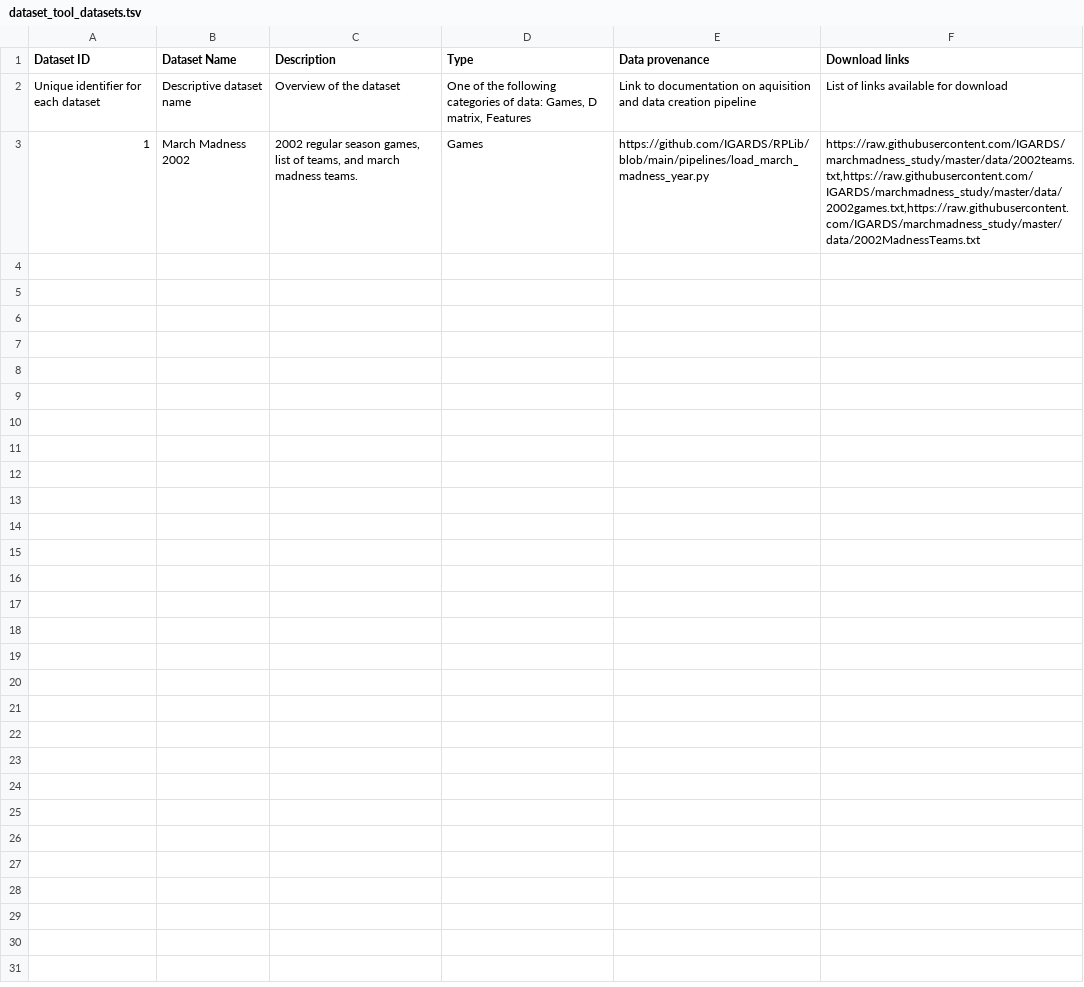
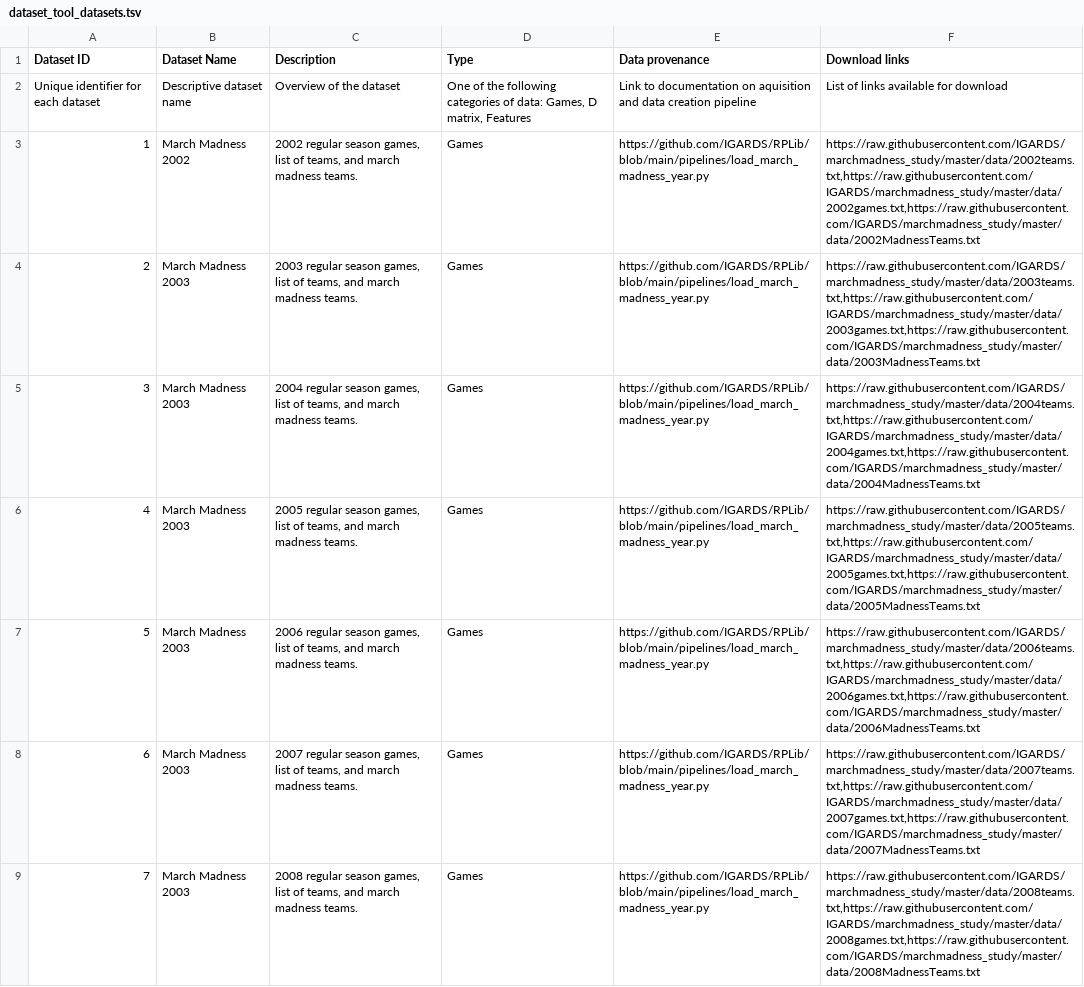
Before and after one commit to IGARDS/RPLIB, a TSV file: data/dataset_tool_datasets.tsv, drawn as a sheet; only a part is shown; the diff covers the shown part only; the diff names each change by its address in the sheet, - before the commit and + after, or states it on an @@ line.

```diff
--- a/data/dataset_tool_datasets.tsv
+++ b/data/dataset_tool_datasets.tsv
+row 4: 2 | March Madness 2003 | 2003 regular season games, list of teams, and march madness teams. | Games | https://github.com/IGARDS/RPLib/blob/main/pipelines/load_march_madness_year.py | https://raw.githubusercontent.com/IGARDS/marchmadness_study/master/data/2003teams.txt,https://raw.githubusercontent.com/IGARDS/marchmadness_study/master/data/2003games.txt,https://raw.githubusercontent.com/IGARDS/marchmadness_study/master/data/2003MadnessTeams.txt
+row 5: 3 | March Madness 2003 | 2004 regular season games, list of teams, and march madness teams. | Games | https://github.com/IGARDS/RPLib/blob/main/pipelines/load_march_madness_year.py | https://raw.githubusercontent.com/IGARDS/marchmadness_study/master/data/2004teams.txt,https://raw.githubusercontent.com/IGARDS/marchmadness_study/master/data/2004games.txt,https://raw.githubusercontent.com/IGARDS/marchmadness_study/master/data/2004MadnessTeams.txt
+row 6: 4 | March Madness 2003 | 2005 regular season games, list of teams, and march madness teams. | Games | https://github.com/IGARDS/RPLib/blob/main/pipelines/load_march_madness_year.py | https://raw.githubusercontent.com/IGARDS/marchmadness_study/master/data/2005teams.txt,https://raw.githubusercontent.com/IGARDS/marchmadness_study/master/data/2005games.txt,https://raw.githubusercontent.com/IGARDS/marchmadness_study/master/data/2005MadnessTeams.txt
+row 7: 5 | March Madness 2003 | 2006 regular season games, list of teams, and march madness teams. | Games | https://github.com/IGARDS/RPLib/blob/main/pipelines/load_march_madness_year.py | https://raw.githubusercontent.com/IGARDS/marchmadness_study/master/data/2006teams.txt,https://raw.githubusercontent.com/IGARDS/marchmadness_study/master/data/2006games.txt,https://raw.githubusercontent.com/IGARDS/marchmadness_study/master/data/2006MadnessTeams.txt
+row 8: 6 | March Madness 2003 | 2007 regular season games, list of teams, and march madness teams. | Games | https://github.com/IGARDS/RPLib/blob/main/pipelines/load_march_madness_year.py | https://raw.githubusercontent.com/IGARDS/marchmadness_study/master/data/2007teams.txt,https://raw.githubusercontent.com/IGARDS/marchmadness_study/master/data/2007games.txt,https://raw.githubusercontent.com/IGARDS/marchmadness_study/master/data/2007MadnessTeams.txt
+row 9: 7 | March Madness 2003 | 2008 regular season games, list of teams, and march madness teams. | Games | https://github.com/IGARDS/RPLib/blob/main/pipelines/load_march_madness_year.py | https://raw.githubusercontent.com/IGARDS/marchmadness_study/master/data/2008teams.txt,https://raw.githubusercontent.com/IGARDS/marchmadness_study/master/data/2008games.txt,https://raw.githubusercontent.com/IGARDS/marchmadness_study/master/data/2008MadnessTeams.txt
```
Also changed, not shown: 6 added rows elsewhere in this file, 2 other files.
